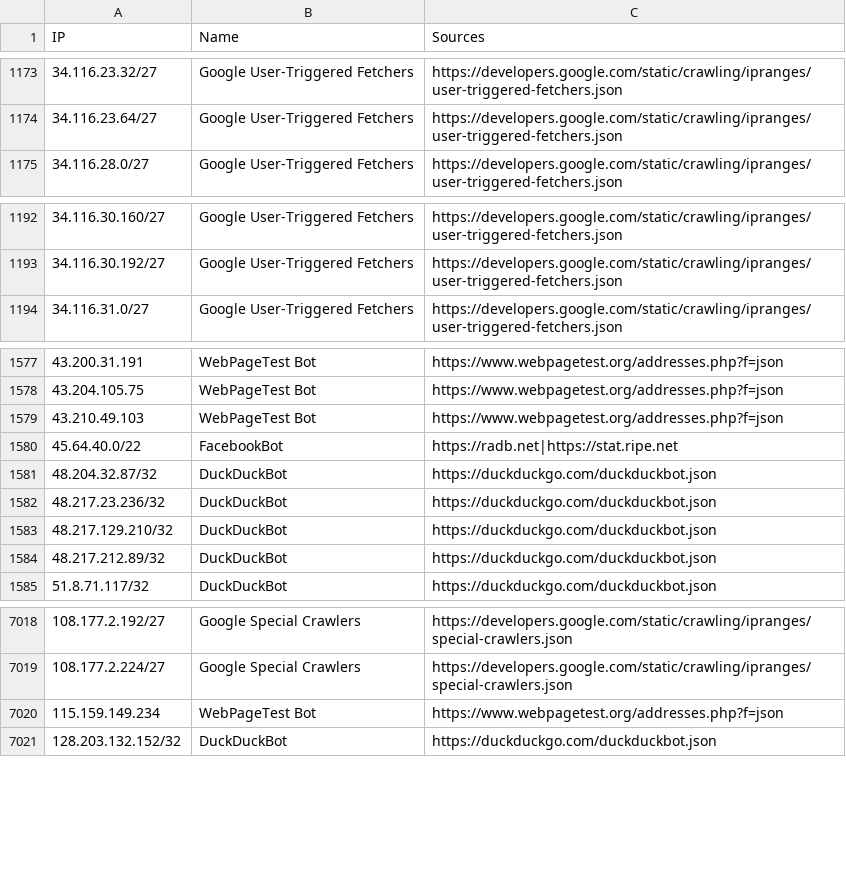
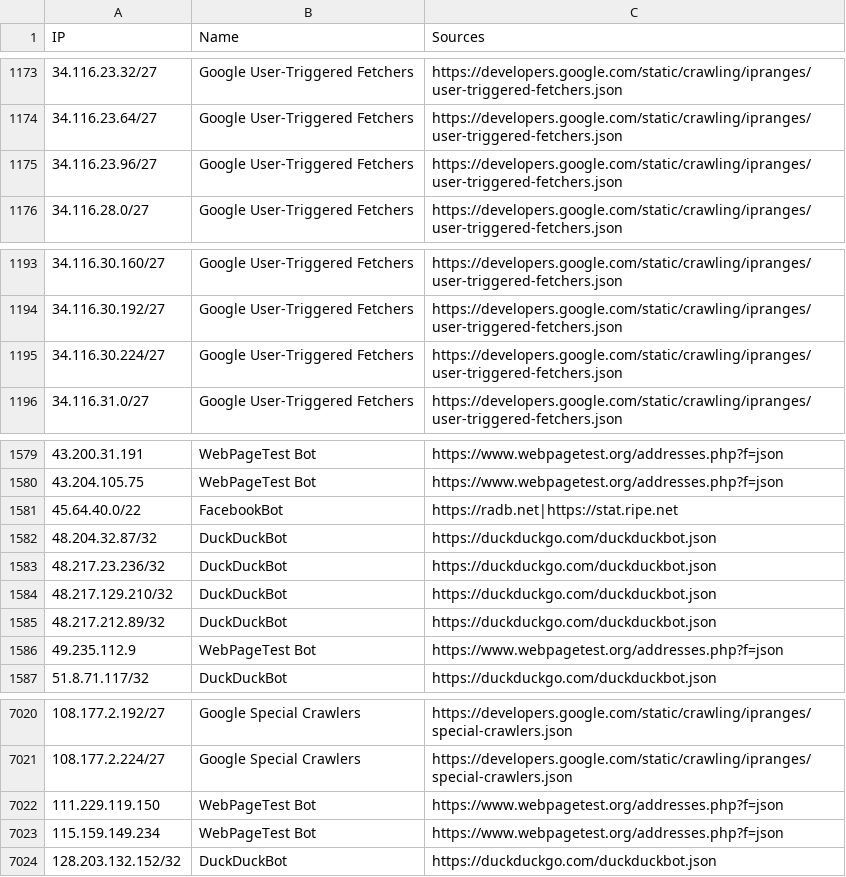
Before and after one commit to sefinek/trusted-ips-whitelist, a CSV file: lists/all-crawlers-ips.csv, drawn as a sheet; only a part is shown, gaps mark what is left out; removed rows and columns are numbered as before the commit, all else as after; the diff covers the shown part only; the diff names each change by its address in the sheet, - before the commit and + after, or states it on an @@ line.

Commit message:
Auto-update IP lists (13 modified files) - 22.05.2026, 18:01:02 UTC

```diff
--- a/lists/all-crawlers-ips.csv
+++ b/lists/all-crawlers-ips.csv
+row 1175: 34.116.23.96/27 | Google User-Triggered Fetchers | https://developers.google.com/static/crawling/ipranges/user-triggered-fetchers.json
+row 1195: 34.116.30.224/27 | Google User-Triggered Fetchers | https://developers.google.com/static/crawling/ipranges/user-triggered-fetchers.json
-row 1579: 43.210.49.103 | WebPageTest Bot | https://www.webpagetest.org/addresses.php?f=json
+row 1586: 49.235.112.9 | WebPageTest Bot | https://www.webpagetest.org/addresses.php?f=json
+row 7022: 111.229.119.150 | WebPageTest Bot | https://www.webpagetest.org/addresses.php?f=json
```
Also changed, not shown: 2 added rows elsewhere in this file, lists/google-user-triggered-fetchers/ips.csv, lists/webpagetestbot/ips.csv, 10 other files.
